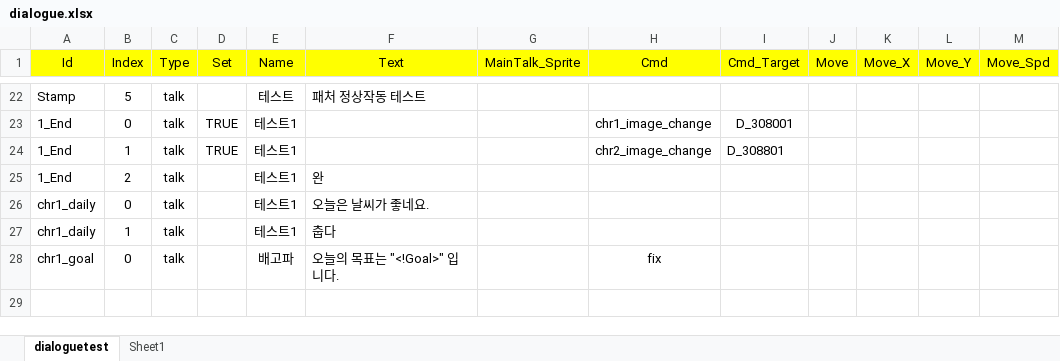
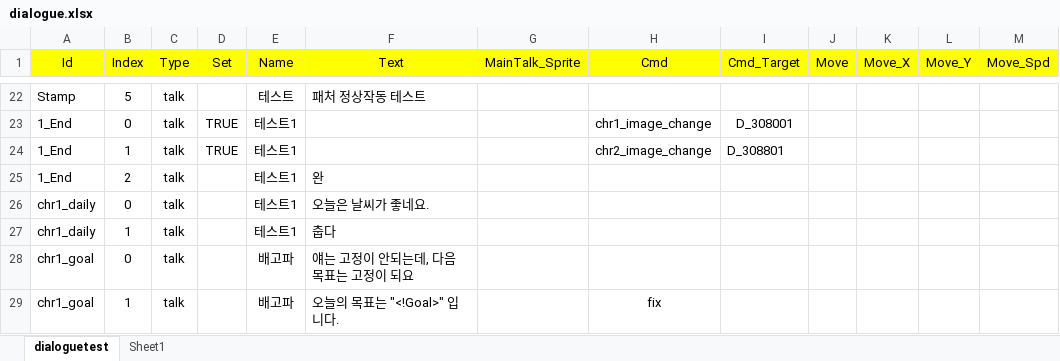
Before and after one commit to Hysteria0K/Project_V, an Excel workbook: Project_V/Assets/ExcelFiles/dialogue.xlsx, sheet dialoguetest, drawn as a sheet; only a part is shown, gaps mark what is left out; values as stored, in another font and other column widths than the file's, no borders; addresses are those after the commit; the diff names each change by its address in the sheet, - before the commit and + after, or states it on an @@ line.

```diff
--- a/Project_V/Assets/ExcelFiles/dialogue.xlsx (sheet dialoguetest)
+++ b/Project_V/Assets/ExcelFiles/dialogue.xlsx (sheet dialoguetest)
+row 28: chr1_goal | 0 | talk |  | 배고파 | 얘는 고정이 안되는데, 다음 목표는 고정이 되요
-B29 (Index): 0
+B29 (Index): 1
```
Also changed, not shown: 4 other files.
